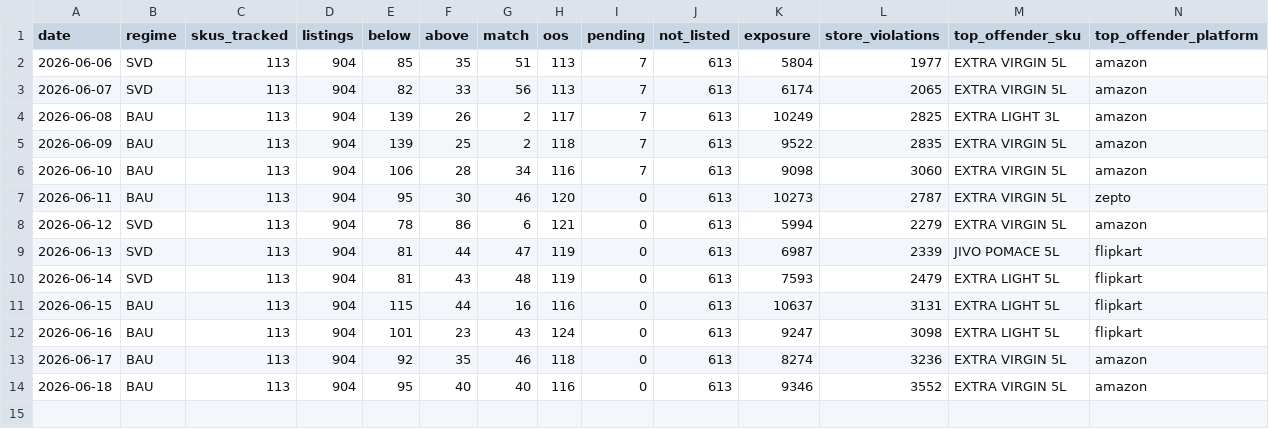
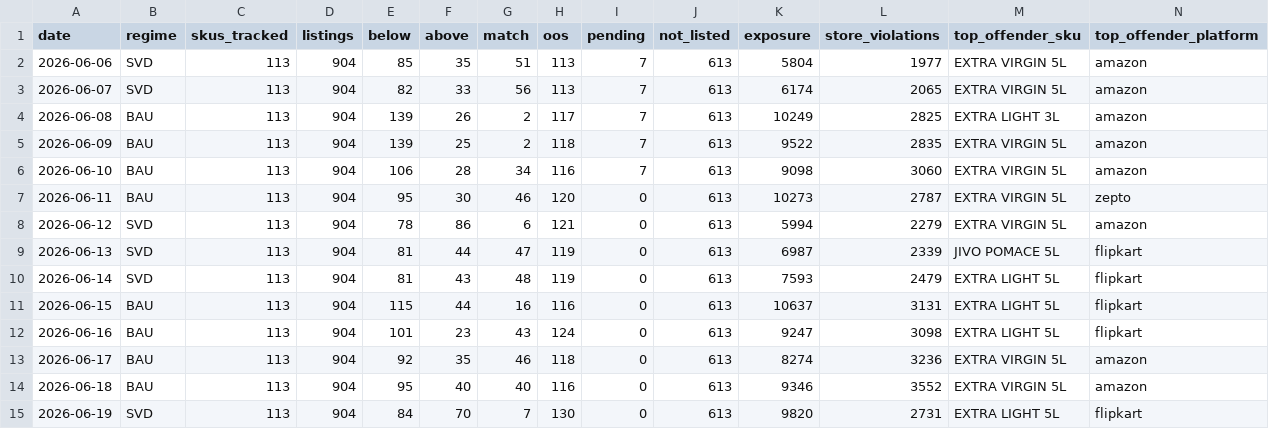
Before and after one commit to daman8271/ecom-intel, a CSV file: data/pricematch/daily.csv, drawn as a sheet; only a part is shown; rows hold the shown columns only; the diff names each change by its address in the sheet, - before the commit and + after, or states it on an @@ line.

Commit message:
run: flipkart-minutes 2026-06-19-1209

```diff
--- a/data/pricematch/daily.csv
+++ b/data/pricematch/daily.csv
+row 15: 2026-06-19 | SVD | 113 | 904 | 84 | 70 | 7 | 130 | 0 | 613 | 9820 | 2731 | EXTRA LIGHT 5L | flipkart
```
Also changed, not shown: 5 other files.
